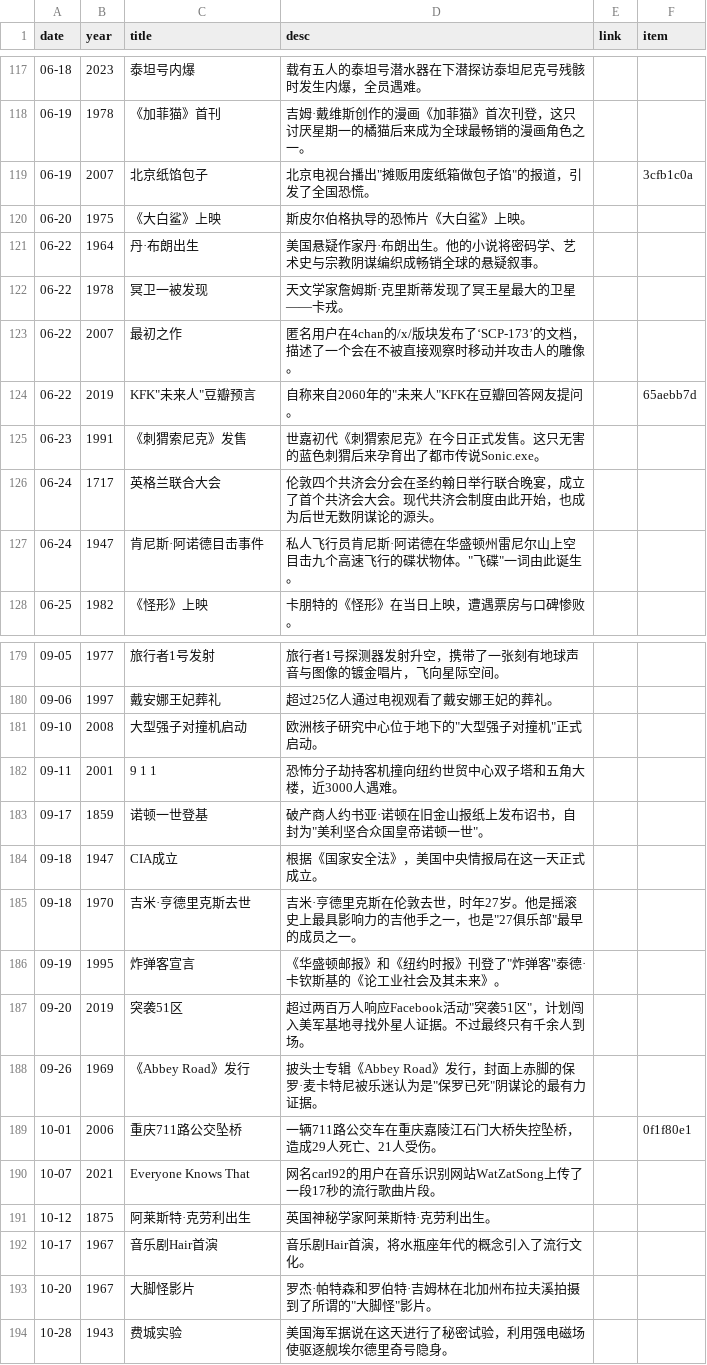
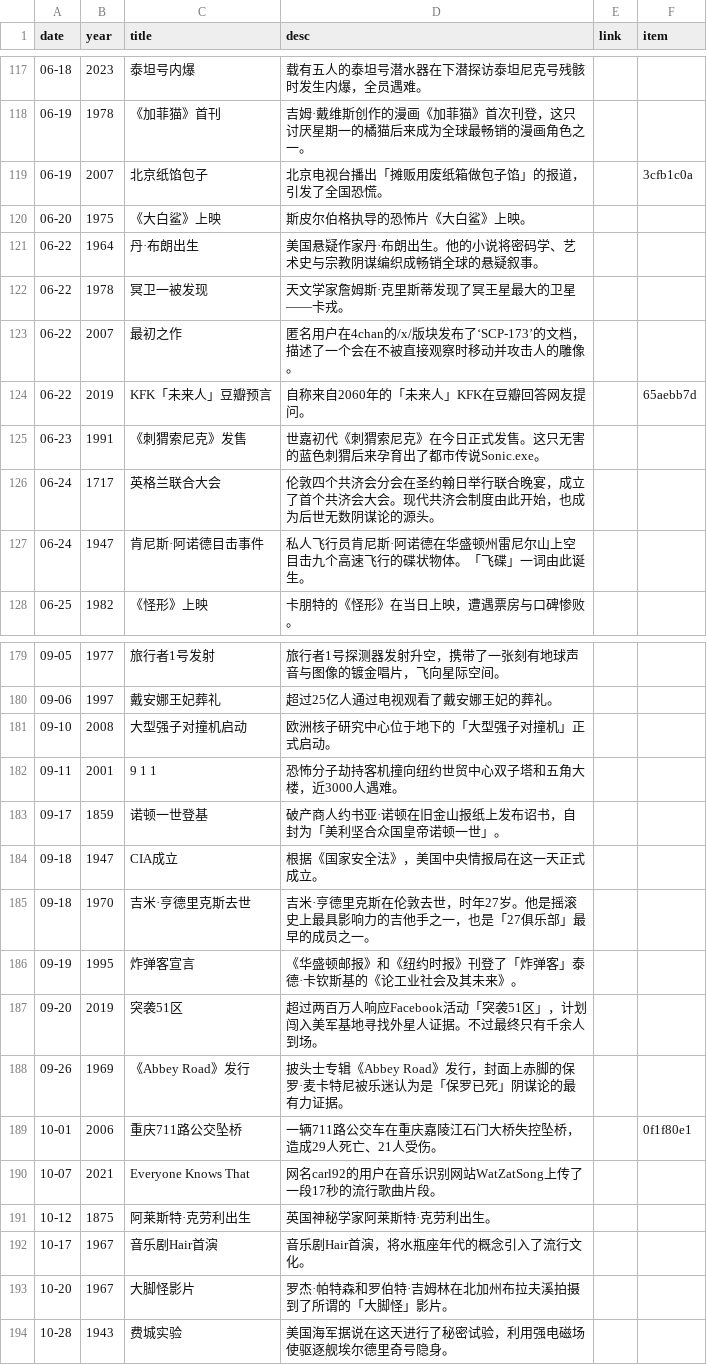
Before and after one commit to RookieInvestigator/iceberg_reforged, a CSV file: iceberg-vue/src/data/on-this-day.csv, drawn as a sheet; only a part is shown, gaps mark what is left out; the diff covers the shown part only.

```diff
--- a/iceberg-vue/src/data/on-this-day.csv
+++ b/iceberg-vue/src/data/on-this-day.csv
@@ -118,3 +118,3 @@ date,year,title,desc,link,item
 06-19,1978,《加菲猫》首刊,吉姆·戴维斯创作的漫画《加菲猫》首次刊登，这只讨厌星期一的橘猫后来成为全球最畅销的漫画角色之一。,
-06-19,2007,北京纸馅包子,北京电视台播出"摊贩用废纸箱做包子馅"的报道，引发了全国恐慌。,,3cfb1c0a
+06-19,2007,北京纸馅包子,北京电视台播出「摊贩用废纸箱做包子馅」的报道，引发了全国恐慌。,,3cfb1c0a
 06-20,1975,《大白鲨》上映,斯皮尔伯格执导的恐怖片《大白鲨》上映。,
@@ -123,6 +123,6 @@ date,year,title,desc,link,item
 06-22,2007,最初之作,匿名用户在4chan的/x/版块发布了‘SCP-173’的文档，描述了一个会在不被直接观察时移动并攻击人的雕像。,
-06-22,2019,KFK"未来人"豆瓣预言,自称来自2060年的"未来人"KFK在豆瓣回答网友提问。,,65aebb7d
+06-22,2019,KFK「未来人」豆瓣预言,自称来自2060年的「未来人」KFK在豆瓣回答网友提问。,,65aebb7d
 06-23,1991,《刺猬索尼克》发售,世嘉初代《刺猬索尼克》在今日正式发售。这只无害的蓝色刺猬后来孕育出了都市传说Sonic.exe。,
 06-24,1717,英格兰联合大会,伦敦四个共济会分会在圣约翰日举行联合晚宴，成立了首个共济会大会。现代共济会制度由此开始，也成为后世无数阴谋论的源头。,
-06-24,1947,肯尼斯·阿诺德目击事件,私人飞行员肯尼斯·阿诺德在华盛顿州雷尼尔山上空目击九个高速飞行的碟状物体。"飞碟"一词由此诞生。,
+06-24,1947,肯尼斯·阿诺德目击事件,私人飞行员肯尼斯·阿诺德在华盛顿州雷尼尔山上空目击九个高速飞行的碟状物体。「飞碟」一词由此诞生。,
 06-25,1982,《怪形》上映,卡朋特的《怪形》在当日上映，遭遇票房与口碑惨败。,
@@ -180,10 +180,10 @@ date,year,title,desc,link,item
 09-06,1997,戴安娜王妃葬礼,超过25亿人通过电视观看了戴安娜王妃的葬礼。,
-09-10,2008,大型强子对撞机启动,欧洲核子研究中心位于地下的"大型强子对撞机"正式启动。,
+09-10,2008,大型强子对撞机启动,欧洲核子研究中心位于地下的「大型强子对撞机」正式启动。,
 09-11,2001,9 1 1,恐怖分子劫持客机撞向纽约世贸中心双子塔和五角大楼，近3000人遇难。,
-09-17,1859,诺顿一世登基,破产商人约书亚·诺顿在旧金山报纸上发布诏书，自封为"美利坚合众国皇帝诺顿一世"。,
+09-17,1859,诺顿一世登基,破产商人约书亚·诺顿在旧金山报纸上发布诏书，自封为「美利坚合众国皇帝诺顿一世」。,
 09-18,1947,CIA成立,根据《国家安全法》，美国中央情报局在这一天正式成立。,
-09-18,1970,吉米·亨德里克斯去世,吉米·亨德里克斯在伦敦去世，时年27岁。他是摇滚史上最具影响力的吉他手之一，也是"27俱乐部"最早的成员之一。,
-09-19,1995,炸弹客宣言,《华盛顿邮报》和《纽约时报》刊登了"炸弹客"泰德·卡钦斯基的《论工业社会及其未来》。,
-09-20,2019,突袭51区,超过两百万人响应Facebook活动"突袭51区"，计划闯入美军基地寻找外星人证据。不过最终只有千余人到场。,
-09-26,1969,《Abbey Road》发行,披头士专辑《Abbey Road》发行，封面上赤脚的保罗·麦卡特尼被乐迷认为是"保罗已死"阴谋论的最有力证据。,
+09-18,1970,吉米·亨德里克斯去世,吉米·亨德里克斯在伦敦去世，时年27岁。他是摇滚史上最具影响力的吉他手之一，也是「27俱乐部」最早的成员之一。,
+09-19,1995,炸弹客宣言,《华盛顿邮报》和《纽约时报》刊登了「炸弹客」泰德·卡钦斯基的《论工业社会及其未来》。,
+09-20,2019,突袭51区,超过两百万人响应Facebook活动「突袭51区」，计划闯入美军基地寻找外星人证据。不过最终只有千余人到场。,
+09-26,1969,《Abbey Road》发行,披头士专辑《Abbey Road》发行，封面上赤脚的保罗·麦卡特尼被乐迷认为是「保罗已死」阴谋论的最有力证据。,
 10-01,2006,重庆711路公交坠桥,一辆711路公交车在重庆嘉陵江石门大桥失控坠桥，造成29人死亡、21人受伤。,,0f1f80e1
@@ -192,3 +192,3 @@ date,year,title,desc,link,item
 10-17,1967,音乐剧Hair首演,音乐剧Hair首演，将水瓶座年代的概念引入了流行文化。,
-10-20,1967,大脚怪影片,罗杰·帕特森和罗伯特·吉姆林在北加州布拉夫溪拍摄到了所谓的"大脚怪"影片。,
+10-20,1967,大脚怪影片,罗杰·帕特森和罗伯特·吉姆林在北加州布拉夫溪拍摄到了所谓的「大脚怪」影片。,
 10-28,1943,费城实验,美国海军据说在这天进行了秘密试验，利用强电磁场使驱逐舰埃尔德里奇号隐身。,
```
Also changed, not shown: 18 edited cells elsewhere in this file.
